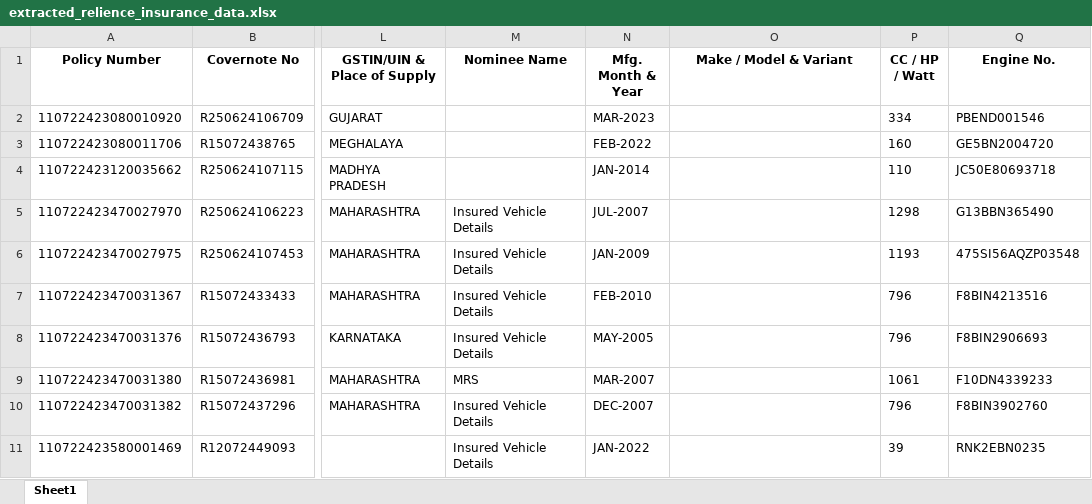
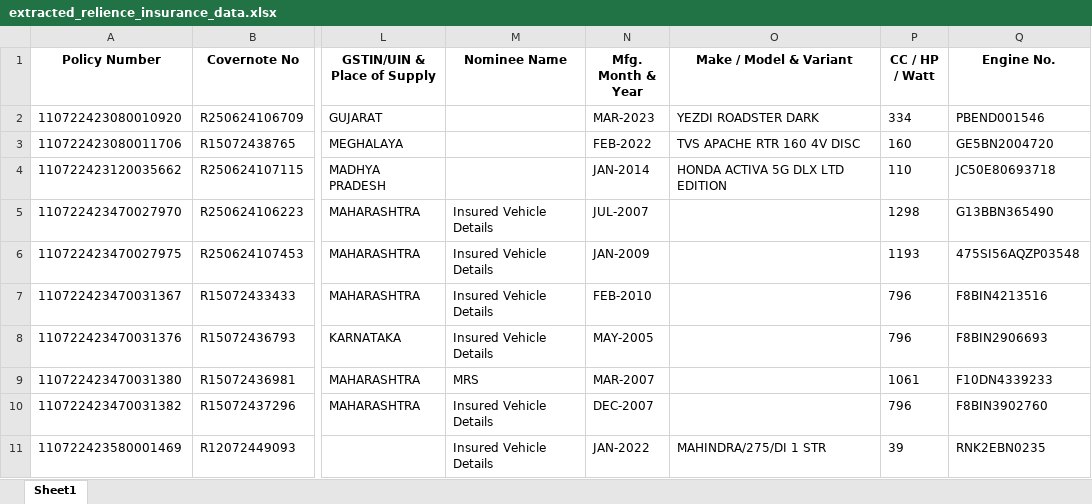
Before and after one commit to harshgarg7023/HARSH_PDF_READER, an Excel workbook: PDF CONTAINER/RELIANCE PDF/extracted_relience_insurance_data.xlsx, sheet Sheet1, drawn as a sheet; only a part is shown, gaps mark what is left out; values as stored, in another font and other column widths than the file's, no borders; the diff names each change by its address in the sheet, - before the commit and + after, or states it on an @@ line.

```diff
--- a/PDF CONTAINER/RELIANCE PDF/extracted_relience_insurance_data.xlsx (sheet Sheet1)
+++ b/PDF CONTAINER/RELIANCE PDF/extracted_relience_insurance_data.xlsx (sheet Sheet1)
-O2 (Make / Model & Variant): (empty)
+O2 (Make / Model & Variant): YEZDI ROADSTER DARK
-O3 (Make / Model & Variant): (empty)
+O3 (Make / Model & Variant): TVS APACHE RTR 160 4V DISC
-O4 (Make / Model & Variant): (empty)
+O4 (Make / Model & Variant): HONDA ACTIVA 5G DLX LTD EDITION
-O11 (Make / Model & Variant): (empty)
+O11 (Make / Model & Variant): MAHINDRA/275/DI 1 STR
```
Also changed, not shown: PDF CONTAINER/RELIANCE PDF/extracted_relience_FW_insurance_data.xlsx, 21 other files.
